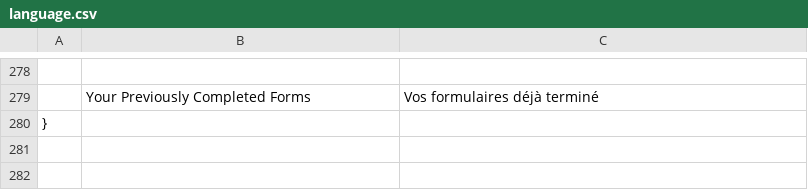
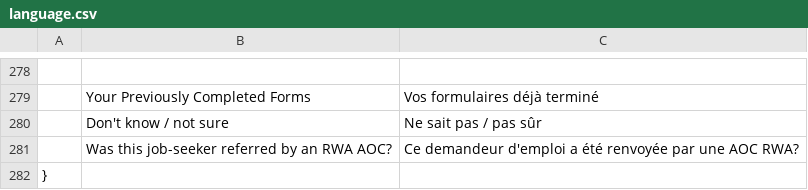
Before and after one commit to nickolanack/rwae-forms, a CSV file: forms/language.csv, drawn as a sheet; only a part is shown, gaps mark what is left out; the diff names each change by its address in the sheet, - before the commit and + after, or states it on an @@ line.

Commit message:
added new field added french for new field
fixed client side localizer to behave the same as server localizer (<span class="lang" data-fr="..."><span class="en">...</span><span>)...

```diff
--- a/forms/language.csv
+++ b/forms/language.csv
+row 280:  | Don't know / not sure | Ne sait pas / pas sûr
+row 281:  | Was this job-seeker referred by an RWA AOC? | Ce demandeur d'emploi a été renvoyée par une AOC RWA?
```
Also changed, not shown: 5 other files.
